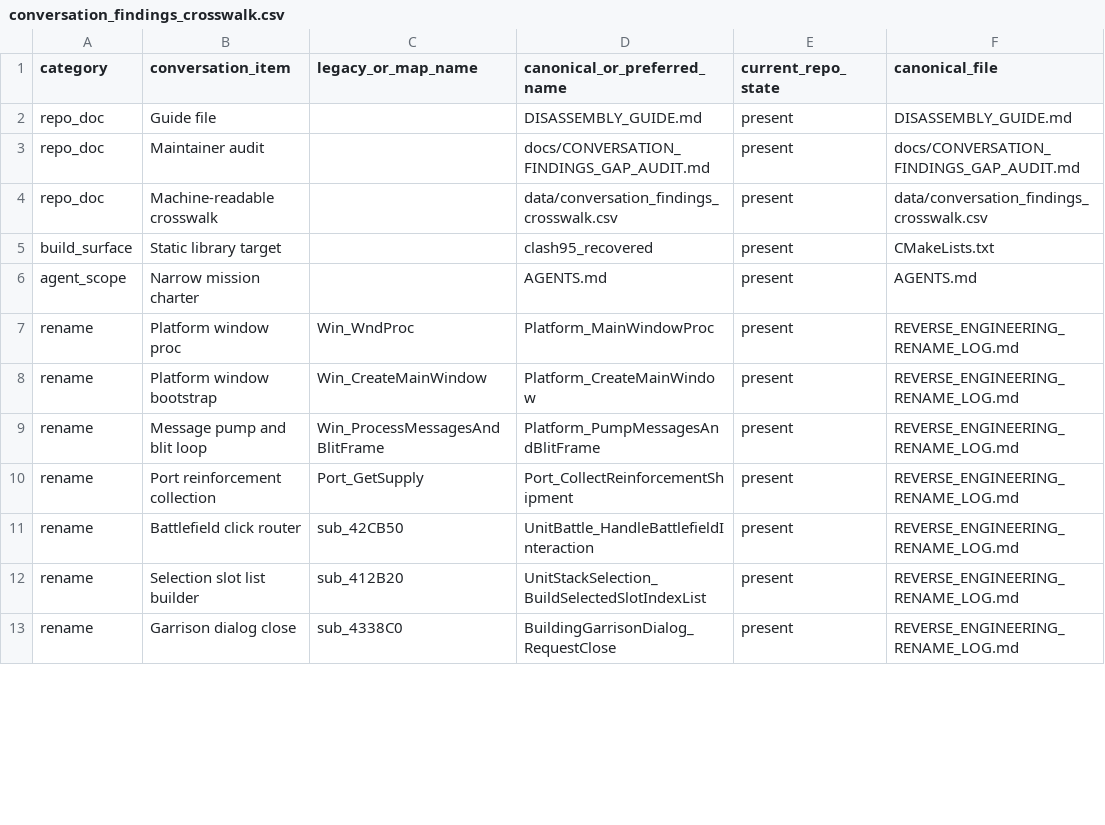
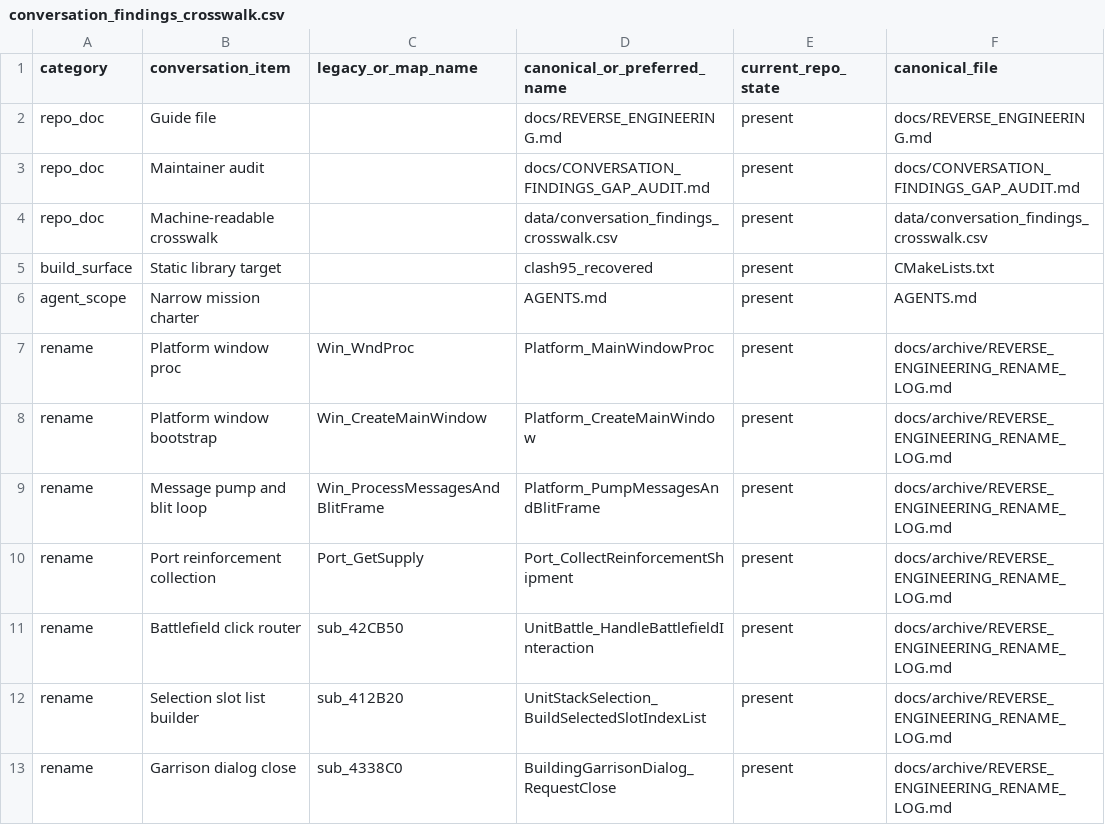
Before and after one commit to lisu188/clash-disassembly, a CSV file: data/conversation_findings_crosswalk.csv, drawn as a sheet; only a part is shown; the diff covers the shown part only; the diff names each change by its address in the sheet, - before the commit and + after, or states it on an @@ line.

```diff
--- a/data/conversation_findings_crosswalk.csv
+++ b/data/conversation_findings_crosswalk.csv
-D2 (canonical_or_preferred_name): DISASSEMBLY_GUIDE.md
+D2 (canonical_or_preferred_name): docs/REVERSE_ENGINEERING.md
-F2 (canonical_file): DISASSEMBLY_GUIDE.md
+F2 (canonical_file): docs/REVERSE_ENGINEERING.md
-F7:F13 (canonical_file): REVERSE_ENGINEERING_RENAME_LOG.md
+F7:F13 (canonical_file): docs/archive/REVERSE_ENGINEERING_RENAME_LOG.md
```
Also changed, not shown: 16 edited cells elsewhere in this file, LINK_SURFACE_AUDIT.csv, 28 other files.
